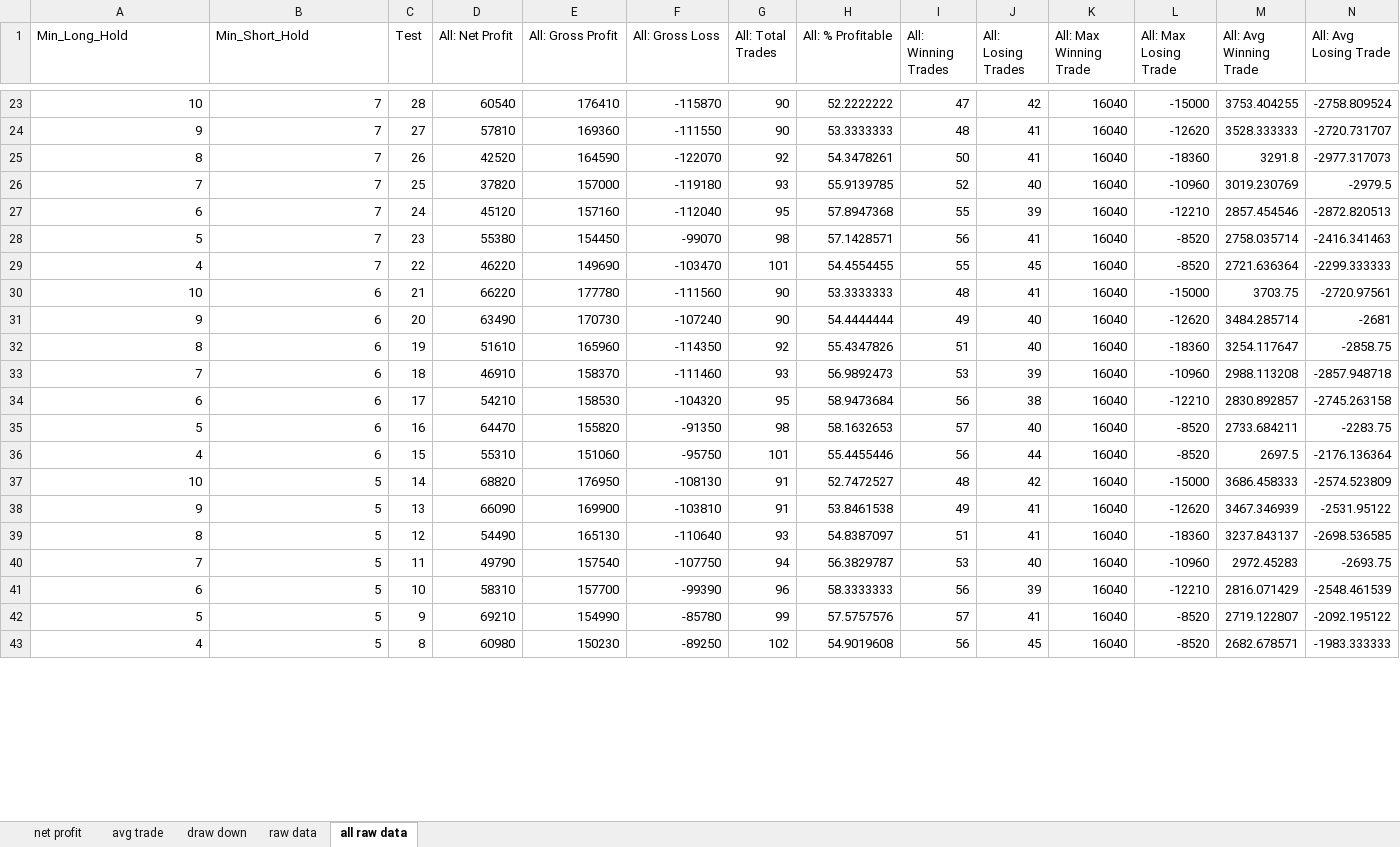
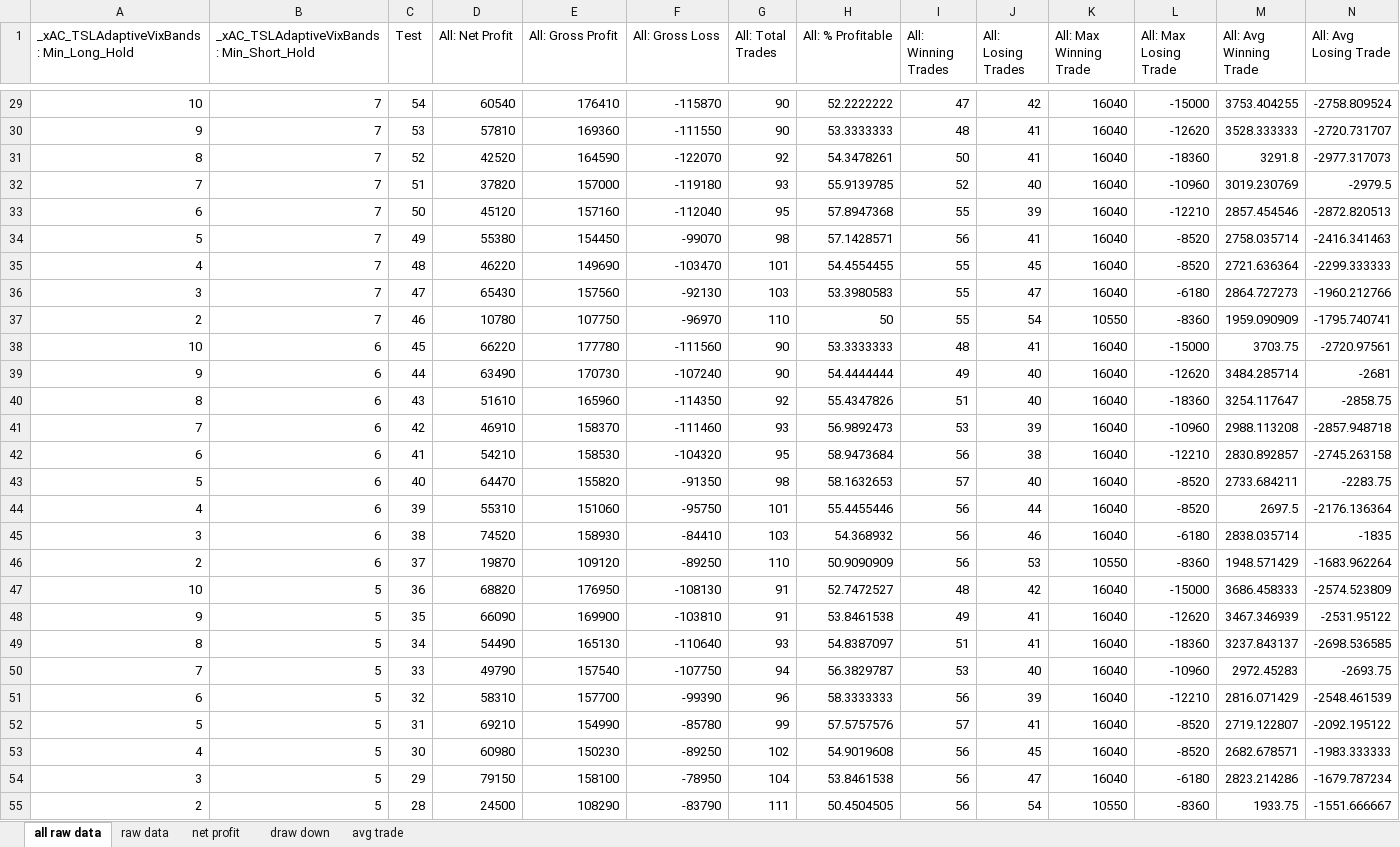
Before and after one commit to 2easy4wizzi/2016CourseAlgotrading, an Excel workbook: hw4/newVer/sol/B/3dgraphs.xlsx, sheet all raw data, drawn as a sheet; only a part is shown, gaps mark what is left out; values as stored, in another font and other column widths than the file's, no borders; addresses are those after the commit; rows hold the shown columns only; the diff covers the shown part only; the diff names each change by its address in the sheet, - before the commit and + after, or states it on an @@ line.

```diff
--- a/hw4/newVer/sol/B/3dgraphs.xlsx (sheet all raw data)
+++ b/hw4/newVer/sol/B/3dgraphs.xlsx (sheet all raw data)
@@ sheet tab order changed: all raw data | raw data | net profit | draw down | avg trade @@
-A1: Min_Long_Hold
+A1: _xAC_TSLAdaptiveVixBands: Min_Long_Hold
-B1: Min_Short_Hold
+B1: _xAC_TSLAdaptiveVixBands: Min_Short_Hold
-C29 (Test): 28
+C29 (Test): 54
-C30 (Test): 27
+C30 (Test): 53
-C31 (Test): 26
+C31 (Test): 52
-C32 (Test): 25
+C32 (Test): 51
-C33 (Test): 24
+C33 (Test): 50
-C34 (Test): 23
+C34 (Test): 49
-C35 (Test): 22
+C35 (Test): 48
+row 36: 3 | 7 | 47 | 65430 | 157560 | -92130 | 103 | 53.3980583 | 55 | 47 | 16040 | -6180 | 2864.727273 | -1960.212766
+row 37: 2 | 7 | 46 | 10780 | 107750 | -96970 | 110 | 50 | 55 | 54 | 10550 | -8360 | 1959.090909 | -1795.740741
-C38 (Test): 21
+C38 (Test): 45
-C39 (Test): 20
+C39 (Test): 44
-C40 (Test): 19
+C40 (Test): 43
-C41 (Test): 18
+C41 (Test): 42
-C42 (Test): 17
+C42 (Test): 41
-C43 (Test): 16
+C43 (Test): 40
-C44 (Test): 15
+C44 (Test): 39
+row 45: 3 | 6 | 38 | 74520 | 158930 | -84410 | 103 | 54.368932 | 56 | 46 | 16040 | -6180 | 2838.035714 | -1835
+row 46: 2 | 6 | 37 | 19870 | 109120 | -89250 | 110 | 50.9090909 | 56 | 53 | 10550 | -8360 | 1948.571429 | -1683.962264
-C47 (Test): 14
+C47 (Test): 36
-C48 (Test): 13
+C48 (Test): 35
-C49 (Test): 12
+C49 (Test): 34
-C50 (Test): 11
+C50 (Test): 33
-C51 (Test): 10
+C51 (Test): 32
-C52 (Test): 9
+C52 (Test): 31
-C53 (Test): 8
+C53 (Test): 30
+row 54: 3 | 5 | 29 | 79150 | 158100 | -78950 | 104 | 53.8461538 | 56 | 47 | 16040 | -6180 | 2823.214286 | -1679.787234
+row 55: 2 | 5 | 28 | 24500 | 108290 | -83790 | 111 | 50.4504505 | 56 | 54 | 10550 | -8360 | 1933.75 | -1551.666667
```
Also changed, not shown: 26 added rows and 28 edited cells elsewhere in this sheet, sheet raw data, sheet net profit, sheet draw down, sheet avg trade, charts or pictures, 2 other files.
